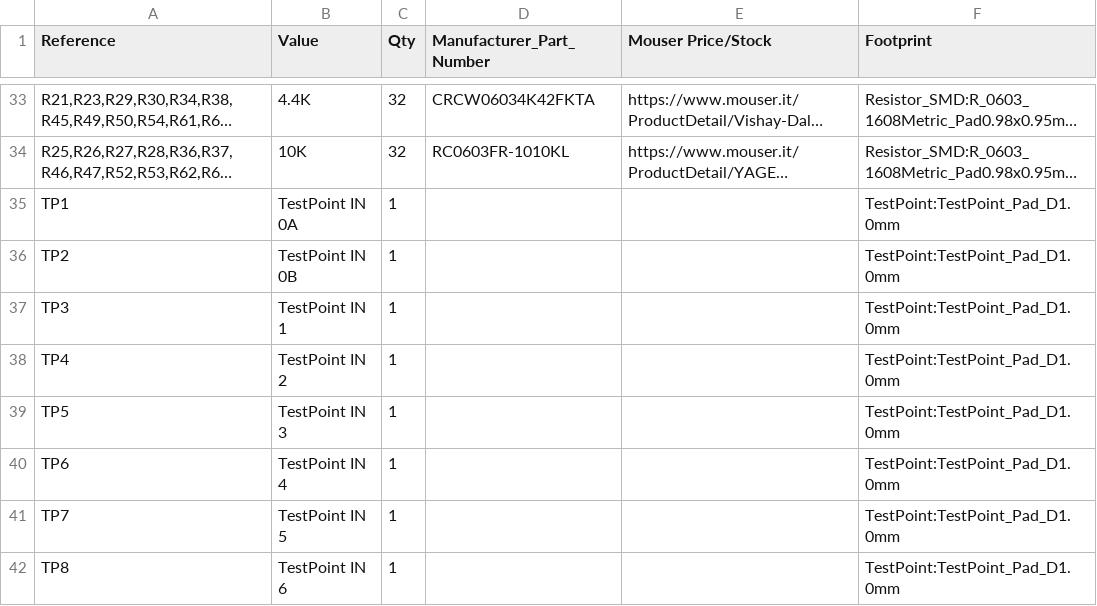
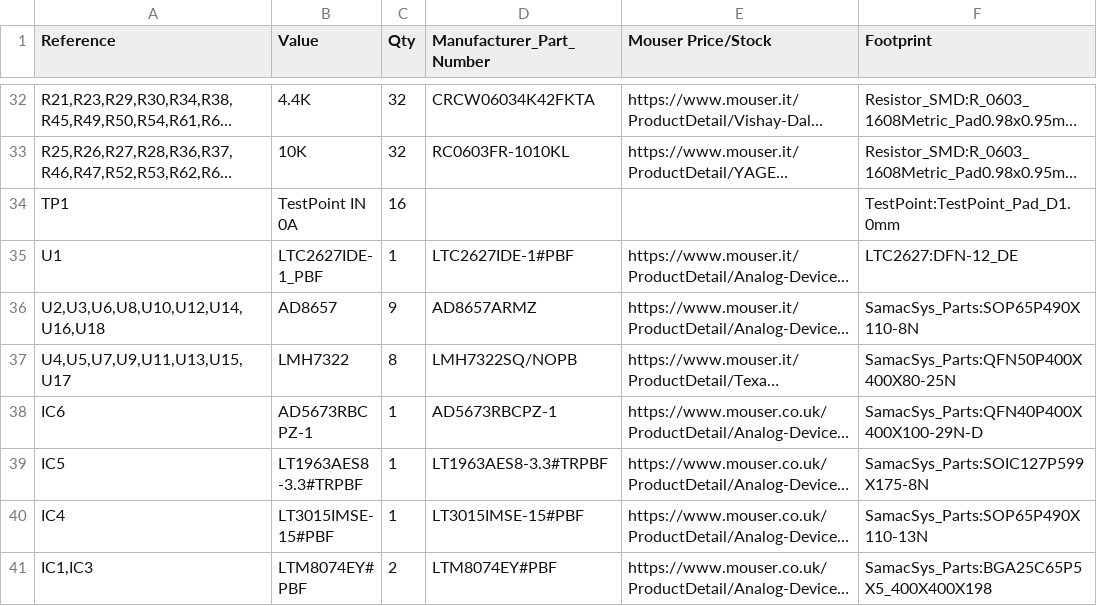
Before and after one commit to alexb7396/Tesi_Magistrale, a CSV file: A5256.csv, drawn as a sheet; only a part is shown, gaps mark what is left out; the shorter side is filled out with more unchanged rows; long unchanged cells end in …; removed rows and columns are numbered as before the commit, all else as after; the diff covers the shown part only; the diff names each change by its address in the sheet, - before the commit and + after, or states it on an @@ line.

```diff
--- a/A5256.csv
+++ b/A5256.csv
-C34 (Qty): 1
+C34 (Qty): 16
-row 36: TP2 | TestPoint IN 0B | 1 |  |  | TestPoint:TestPoint_Pad_D1.0mm
-row 37: TP3 | TestPoint IN 1 | 1 |  |  | TestPoint:TestPoint_Pad_D1.0mm
-row 38: TP4 | TestPoint IN 2 | 1 |  |  | TestPoint:TestPoint_Pad_D1.0mm
-row 39: TP5 | TestPoint IN 3 | 1 |  |  | TestPoint:TestPoint_Pad_D1.0mm
-row 40: TP6 | TestPoint IN 4 | 1 |  |  | TestPoint:TestPoint_Pad_D1.0mm
-row 41: TP7 | TestPoint IN 5 | 1 |  |  | TestPoint:TestPoint_Pad_D1.0mm
-row 42: TP8 | TestPoint IN 6 | 1 |  |  | TestPoint:TestPoint_Pad_D1.0mm
```
Also changed, not shown: 2 added rows, 9 removed rows, 2 moved rows and 2 edited cells elsewhere in this file, 49 other files.
